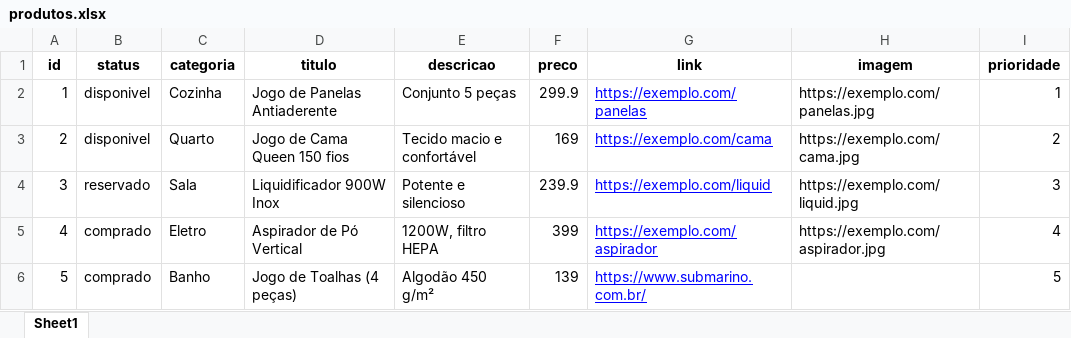
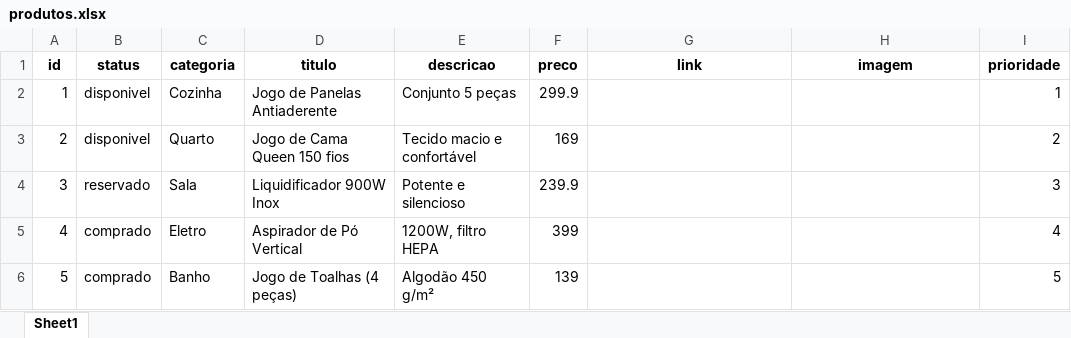
Before and after one commit to kelvinkefren/lista-presentes-casamento, an Excel workbook: produtos.xlsx, sheet Sheet1, drawn as a sheet; values as stored, in another font and other column widths than the file's, no borders; the diff names each change by its address in the sheet, - before the commit and + after, or states it on an @@ line.

Commit message:
fix produtos

```diff
--- a/produtos.xlsx (sheet Sheet1)
+++ b/produtos.xlsx (sheet Sheet1)
-G2 (link): https://exemplo.com/panelas
+G2 (link): (empty)
-H2 (imagem): https://exemplo.com/panelas.jpg
+H2 (imagem): (empty)
-G3 (link): https://exemplo.com/cama
+G3 (link): (empty)
-H3 (imagem): https://exemplo.com/cama.jpg
+H3 (imagem): (empty)
-G4 (link): https://exemplo.com/liquid
+G4 (link): (empty)
-H4 (imagem): https://exemplo.com/liquid.jpg
+H4 (imagem): (empty)
-G5 (link): https://exemplo.com/aspirador
+G5 (link): (empty)
-H5 (imagem): https://exemplo.com/aspirador.jpg
+H5 (imagem): (empty)
-G6 (link): https://www.submarino.com.br/
+G6 (link): (empty)
```
Also changed, not shown: 1 other file.
